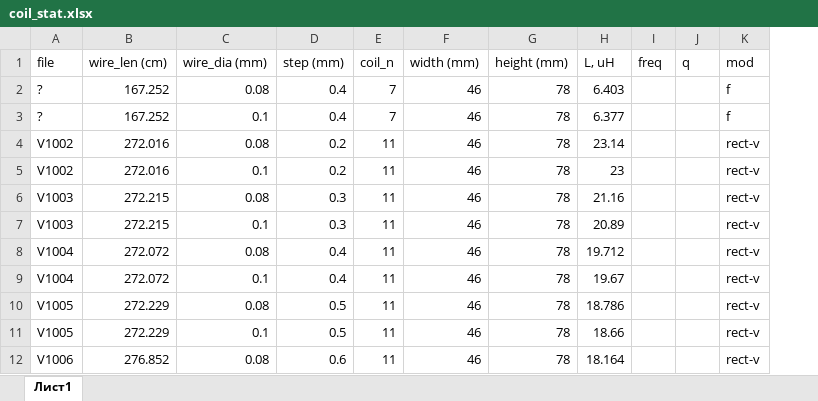
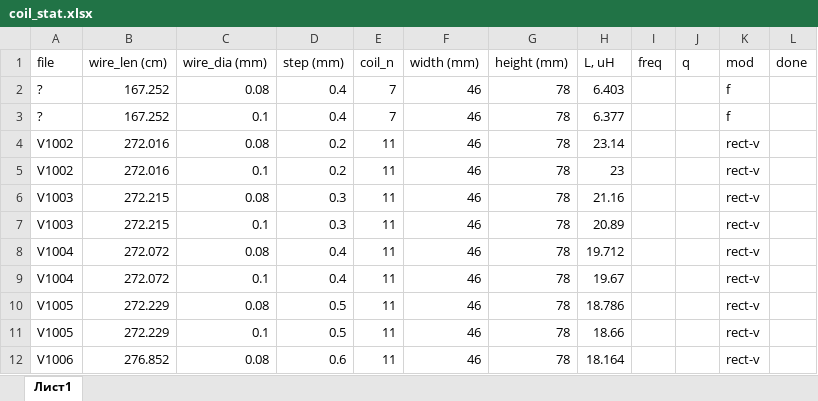
Before and after one commit to igrekus/coil-report, an Excel workbook: data/coil_stat.xlsx, sheet Лист1, drawn as a sheet; only a part is shown; values as stored, in another font and other column widths than the file's, no borders; the diff names each change by its address in the sheet, - before the commit and + after, or states it on an @@ line.

Commit message:
WIP: update .xlsx dataset

```diff
--- a/data/coil_stat.xlsx (sheet Лист1)
+++ b/data/coil_stat.xlsx (sheet Лист1)
+column L (done), empty
```
